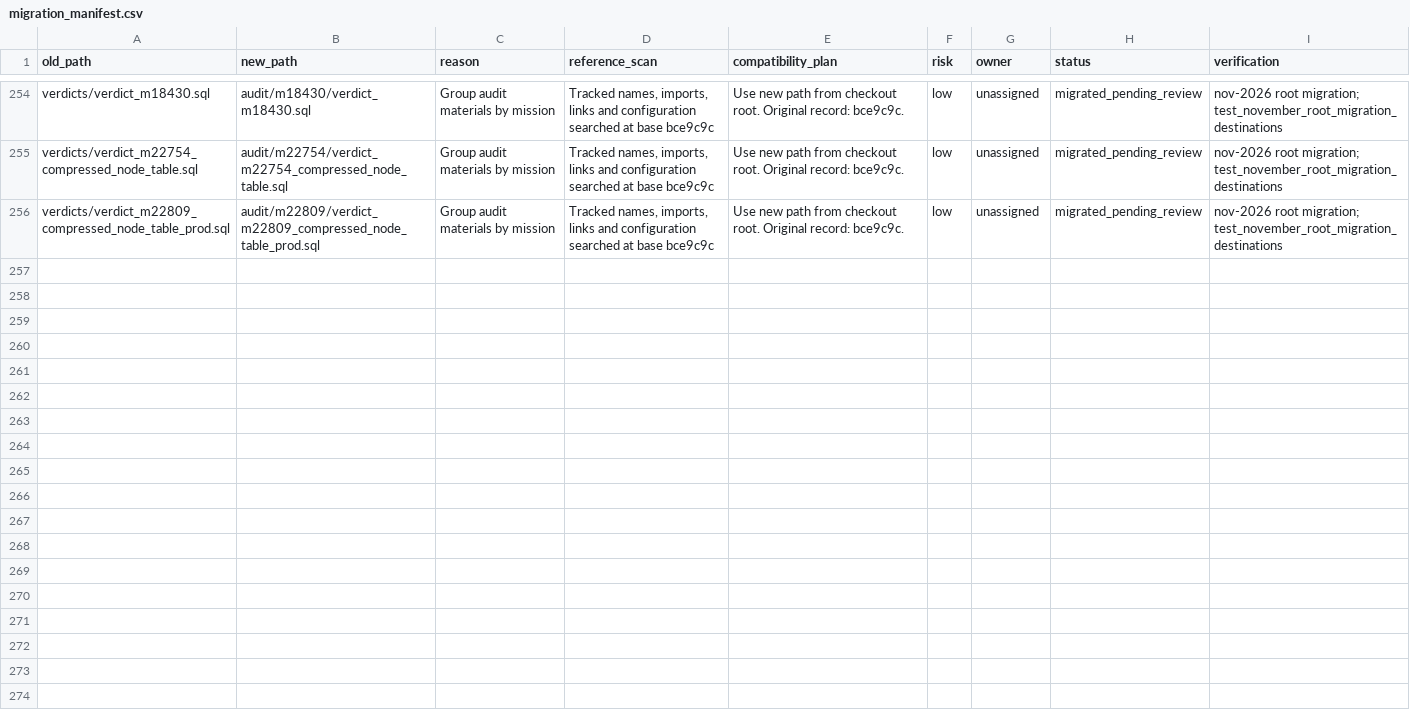
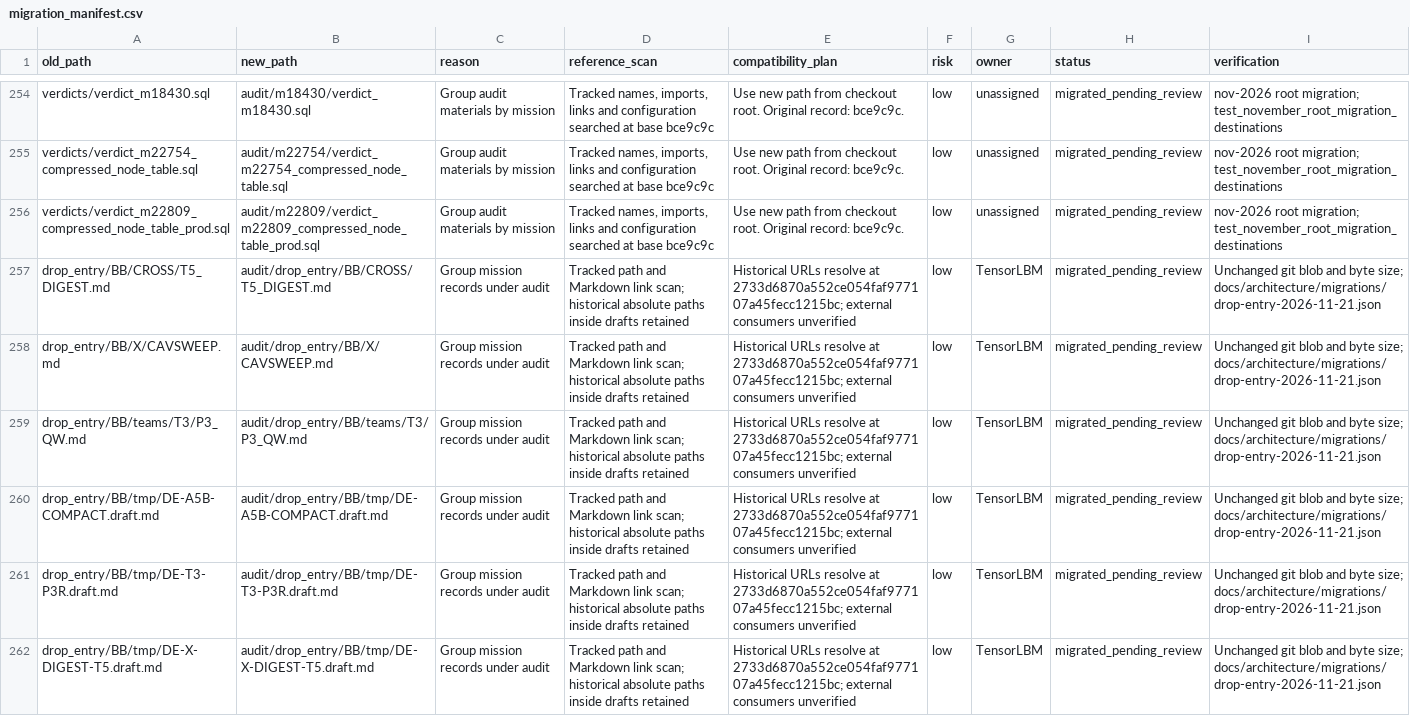
Before and after one commit to cxs503/TensorLBM, a CSV file: docs/architecture/migration_manifest.csv, drawn as a sheet; only a part is shown, gaps mark what is left out.

Commit message:
Fix benchmark manual links and relocate drop-entry audit records

```diff
--- a/docs/architecture/migration_manifest.csv
+++ b/docs/architecture/migration_manifest.csv
@@ -256 +256,7 @@ verdicts/verdict_m22754_compressed_node_table.sql,audit/m22754/verdict_m22754_co
 verdicts/verdict_m22809_compressed_node_table_prod.sql,audit/m22809/verdict_m22809_compressed_node_table_prod.sql,Group audit materials by mission,"Tracked names, imports, links and configuration searched at base bce9c9c",Use new path from checkout root. Original record: bce9c9c.,low,unassigned,migrated_pending_review,nov-2026 root migration; test_november_root_migration_destinations
+drop_entry/BB/CROSS/T5_DIGEST.md,audit/drop_entry/BB/CROSS/T5_DIGEST.md,Group mission records under audit,Tracked path and Markdown link scan; historical absolute paths inside drafts retained,Historical URLs resolve at 2733d6870a552ce054faf977107a45fecc1215bc; external consumers unverified,low,TensorLBM,migrated_pending_review,Unchanged git blob and byte size; docs/architecture/migrations/drop-entry-2026-11-21.json
+drop_entry/BB/X/CAVSWEEP.md,audit/drop_entry/BB/X/CAVSWEEP.md,Group mission records under audit,Tracked path and Markdown link scan; historical absolute paths inside drafts retained,Historical URLs resolve at 2733d6870a552ce054faf977107a45fecc1215bc; external consumers unverified,low,TensorLBM,migrated_pending_review,Unchanged git blob and byte size; docs/architecture/migrations/drop-entry-2026-11-21.json
+drop_entry/BB/teams/T3/P3_QW.md,audit/drop_entry/BB/teams/T3/P3_QW.md,Group mission records under audit,Tracked path and Markdown link scan; historical absolute paths inside drafts retained,Historical URLs resolve at 2733d6870a552ce054faf977107a45fecc1215bc; external consumers unverified,low,TensorLBM,migrated_pending_review,Unchanged git blob and byte size; docs/architecture/migrations/drop-entry-2026-11-21.json
+drop_entry/BB/tmp/DE-A5B-COMPACT.draft.md,audit/drop_entry/BB/tmp/DE-A5B-COMPACT.draft.md,Group mission records under audit,Tracked path and Markdown link scan; historical absolute paths inside drafts retained,Historical URLs resolve at 2733d6870a552ce054faf977107a45fecc1215bc; external consumers unverified,low,TensorLBM,migrated_pending_review,Unchanged git blob and byte size; docs/architecture/migrations/drop-entry-2026-11-21.json
+drop_entry/BB/tmp/DE-T3-P3R.draft.md,audit/drop_entry/BB/tmp/DE-T3-P3R.draft.md,Group mission records under audit,Tracked path and Markdown link scan; historical absolute paths inside drafts retained,Historical URLs resolve at 2733d6870a552ce054faf977107a45fecc1215bc; external consumers unverified,low,TensorLBM,migrated_pending_review,Unchanged git blob and byte size; docs/architecture/migrations/drop-entry-2026-11-21.json
+drop_entry/BB/tmp/DE-X-DIGEST-T5.draft.md,audit/drop_entry/BB/tmp/DE-X-DIGEST-T5.draft.md,Group mission records under audit,Tracked path and Markdown link scan; historical absolute paths inside drafts retained,Historical URLs resolve at 2733d6870a552ce054faf977107a45fecc1215bc; external consumers unverified,low,TensorLBM,migrated_pending_review,Unchanged git blob and byte size; docs/architecture/migrations/drop-entry-2026-11-21.json
```
Also changed, not shown: 11 other files.
